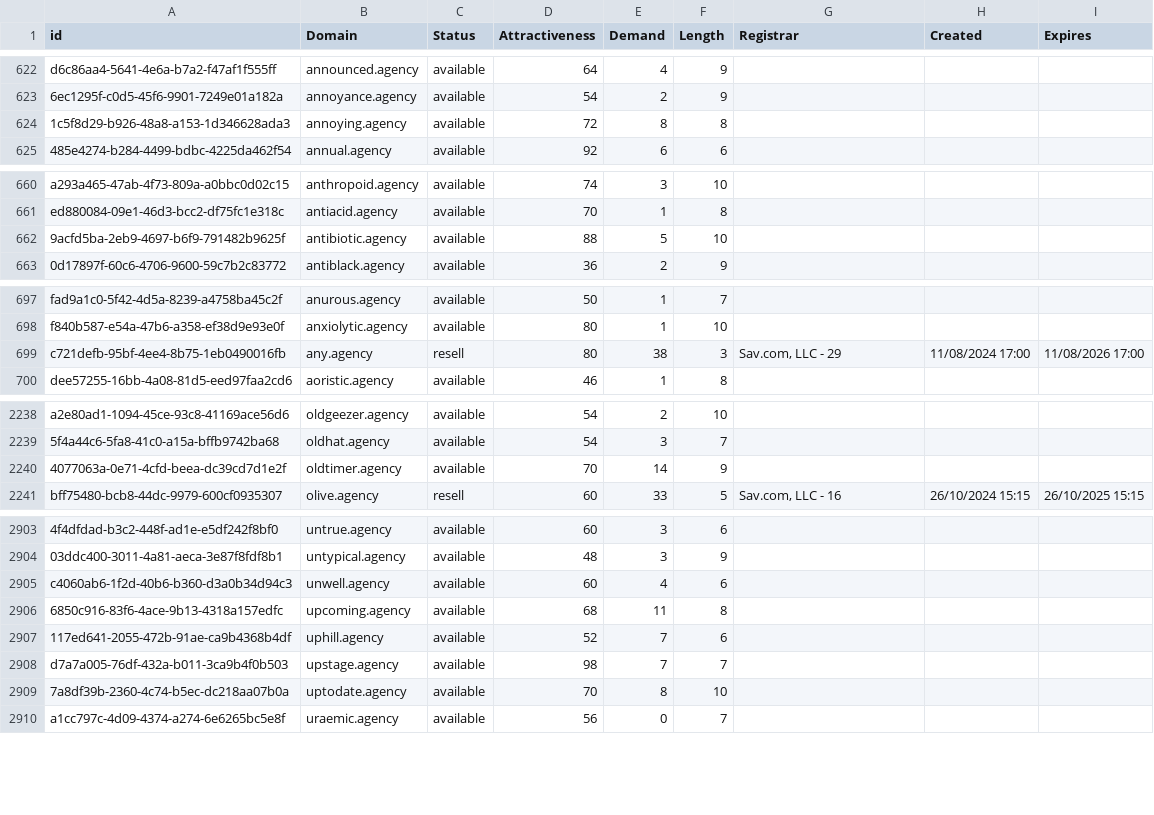
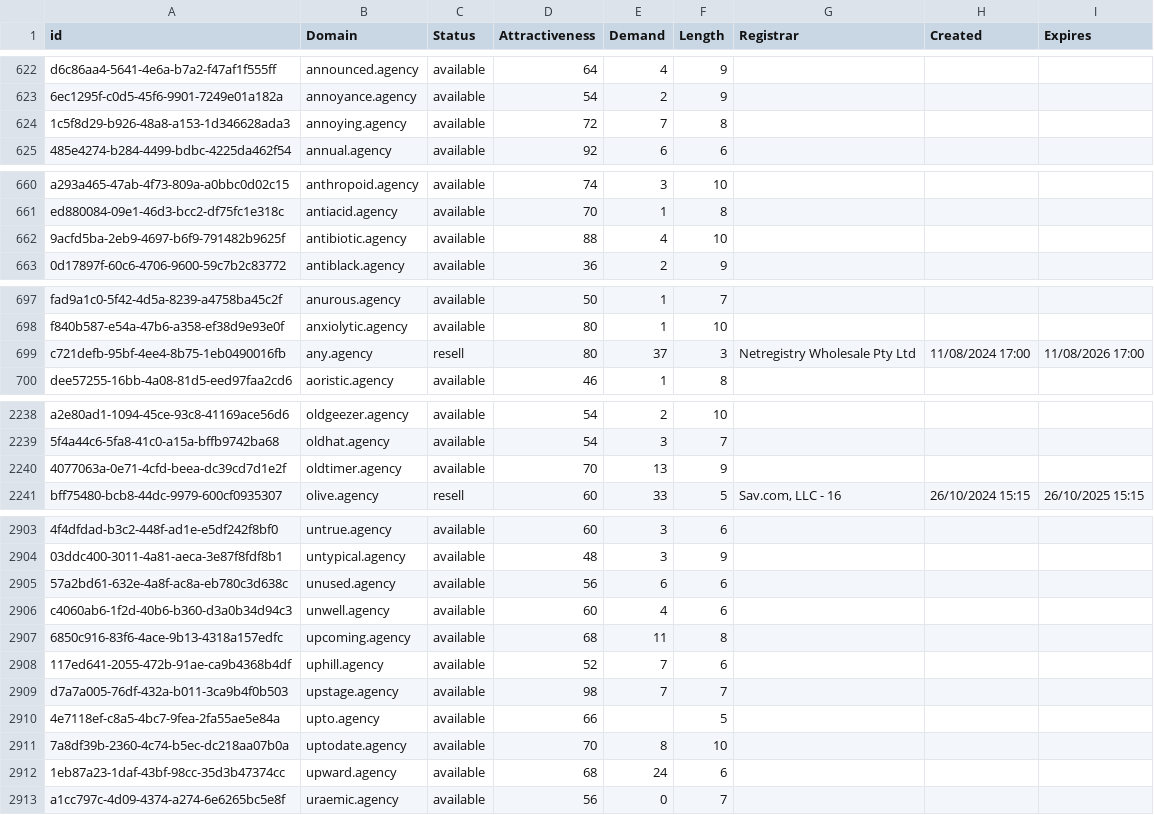
Before and after one commit to UniqueDomains/agency-oneword-domains, a CSV file: agency.csv, drawn as a sheet; only a part is shown, gaps mark what is left out; the diff covers the shown part only; the diff names each change by its address in the sheet, - before the commit and + after, or states it on an @@ line.

Commit message:
Domains update

```diff
--- a/agency.csv
+++ b/agency.csv
-E624 (Demand): 8
+E624 (Demand): 7
-E662 (Demand): 5
+E662 (Demand): 4
-E699 (Demand): 38
+E699 (Demand): 37
-G699 (Registrar): Sav.com, LLC - 29
+G699 (Registrar): Netregistry Wholesale Pty Ltd
-E2240 (Demand): 14
+E2240 (Demand): 13
+row 2905: 57a2bd61-632e-4a8f-ac8a-eb780c3d638c | unused.agency | available | 56 | 6 | 6
+row 2910: 4e7118ef-c8a5-4bc7-9fea-2fa55ae5e84a | upto.agency | available | 66 |  | 5
+row 2912: 1eb87a23-1daf-43bf-98cc-35d3b47374cc | upward.agency | available | 68 | 24 | 6
```
Also changed, not shown: 4 edited cells elsewhere in this file, 2 other files.
